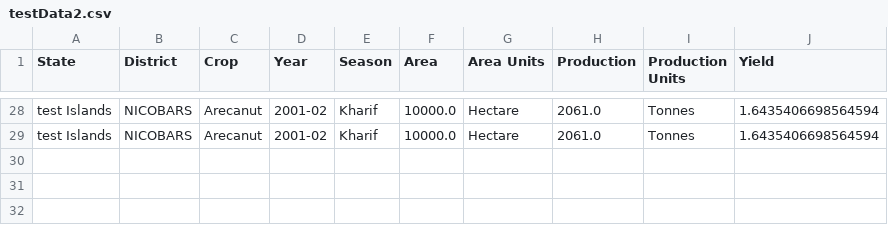
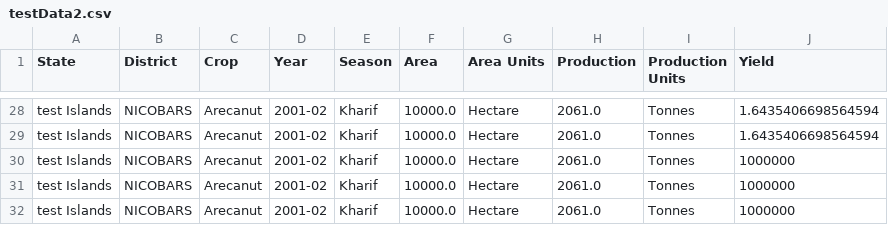
Before and after one commit to akhr1997/India-Crop-Prod-Dashboard, a CSV file: testData2.csv, drawn as a sheet; only a part is shown, gaps mark what is left out.

```diff
--- a/testData2.csv
+++ b/testData2.csv
@@ -29 +29,4 @@ test Islands,NICOBARS,Arecanut,2001-02,Kharif,10000.0,Hectare,2061.0,Tonnes,1.64
 test Islands,NICOBARS,Arecanut,2001-02,Kharif,10000.0,Hectare,2061.0,Tonnes,1.6435406698564594
+test Islands,NICOBARS,Arecanut,2001-02,Kharif,10000.0,Hectare,2061.0,Tonnes,1000000
+test Islands,NICOBARS,Arecanut,2001-02,Kharif,10000.0,Hectare,2061.0,Tonnes,1000000
+test Islands,NICOBARS,Arecanut,2001-02,Kharif,10000.0,Hectare,2061.0,Tonnes,1000000
```
Also changed, not shown: 3 other files.
